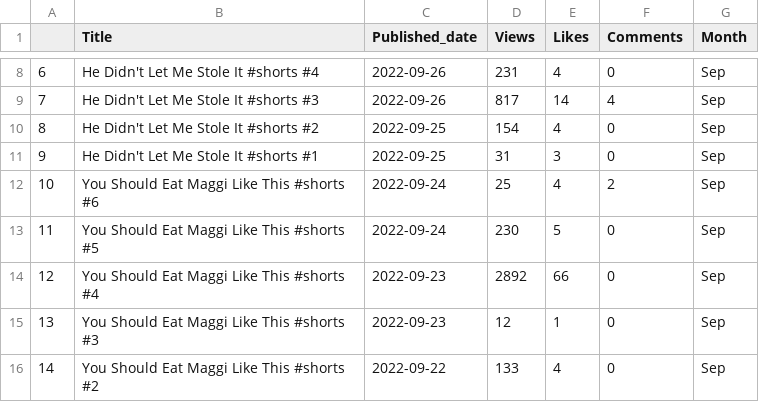
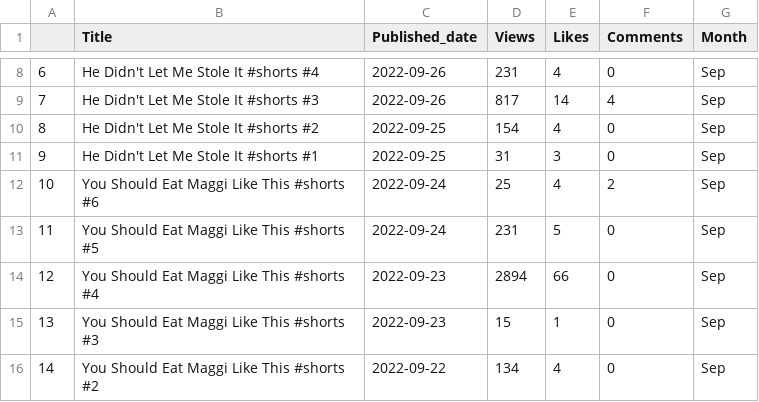
Before and after one commit to Devendra-pawar/My_projects, a CSV file: 1-End to End/1_Youtube Analysis/Video_details(Akarsh Saxena).csv, drawn as a sheet; only a part is shown, gaps mark what is left out; the diff covers the shown part only.

```diff
--- a/1-End to End/1_Youtube Analysis/Video_details(Akarsh Saxena).csv
+++ b/1-End to End/1_Youtube Analysis/Video_details(Akarsh Saxena).csv
@@ -12,5 +12,5 @@
 10,You Should Eat Maggi Like This #shorts #6,2022-09-24,25,4,2,Sep
-11,You Should Eat Maggi Like This #shorts #5,2022-09-24,230,5,0,Sep
-12,You Should Eat Maggi Like This #shorts #4,2022-09-23,2892,66,0,Sep
-13,You Should Eat Maggi Like This #shorts #3,2022-09-23,12,1,0,Sep
-14,You Should Eat Maggi Like This #shorts #2,2022-09-22,133,4,0,Sep
+11,You Should Eat Maggi Like This #shorts #5,2022-09-24,231,5,0,Sep
+12,You Should Eat Maggi Like This #shorts #4,2022-09-23,2894,66,0,Sep
+13,You Should Eat Maggi Like This #shorts #3,2022-09-23,15,1,0,Sep
+14,You Should Eat Maggi Like This #shorts #2,2022-09-22,134,4,0,Sep
```
Also changed, not shown: 19 edited cells elsewhere in this file, 1-End to End/1_Youtube Analysis/Video_details(Ishu yadav).csv, 1 other file.
